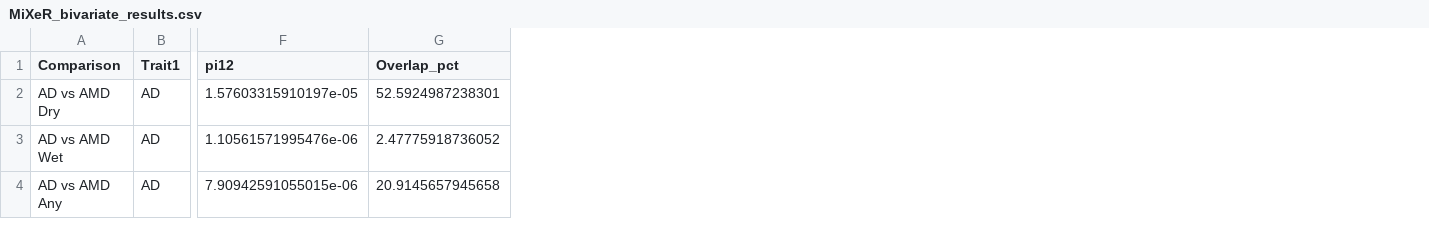
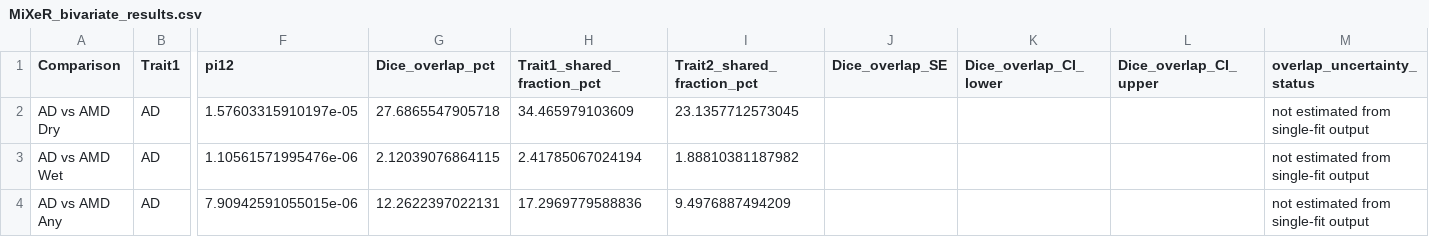
Before and after one commit to Mystrs-MY/apoe-ad-amd-pleiotropy, a CSV file: 02_genetic_arch/MiXeR/MiXeR_bivariate_results.csv, drawn as a sheet; only a part is shown, gaps mark what is left out; removed rows and columns are numbered as before the commit, all else as after; the diff names each change by its address in the sheet, - before the commit and + after, or states it on an @@ line.

```diff
--- a/02_genetic_arch/MiXeR/MiXeR_bivariate_results.csv
+++ b/02_genetic_arch/MiXeR/MiXeR_bivariate_results.csv
-column G (Overlap_pct), rows 2-4: 52.5924987238301 | 2.47775918736052 | 20.9145657945658
+column G (Dice_overlap_pct), rows 2-4: 27.6865547905718 | 2.12039076864115 | 12.2622397022131
+column H (Trait1_shared_fraction_pct), rows 2-4: 34.465979103609 | 2.41785067024194 | 17.2969779588836
+column I (Trait2_shared_fraction_pct), rows 2-4: 23.1357712573045 | 1.88810381187982 | 9.4976887494209
+column J (Dice_overlap_SE), empty
+column K (Dice_overlap_CI_lower), empty
+column L (Dice_overlap_CI_upper), empty
+column M (overlap_uncertainty_status), rows 2-4: all not estimated from single-fit output
```
Also changed, not shown: 03_causal_lock/results/table2_with_vs_without_apoe.csv, figures_submission/code/Figure_4a_MiXeR_bivariate.csv, 8 other files.
